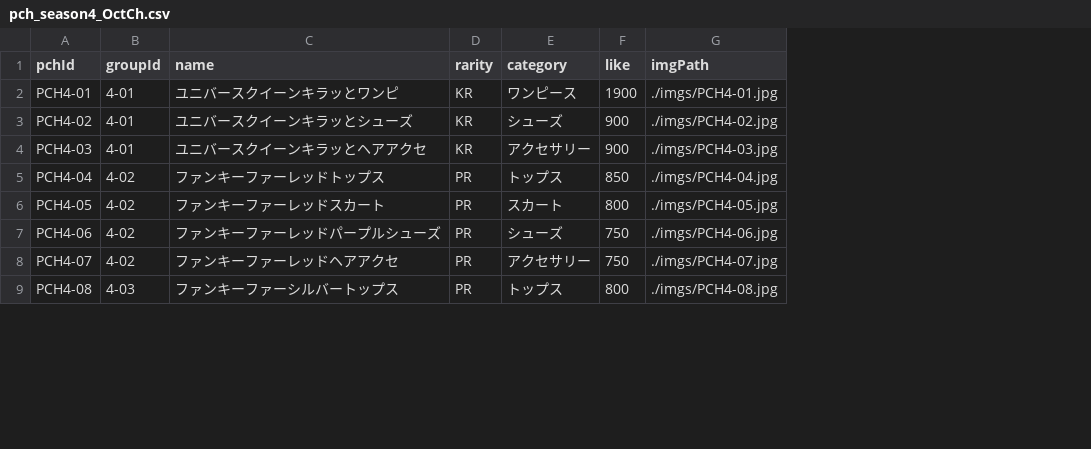
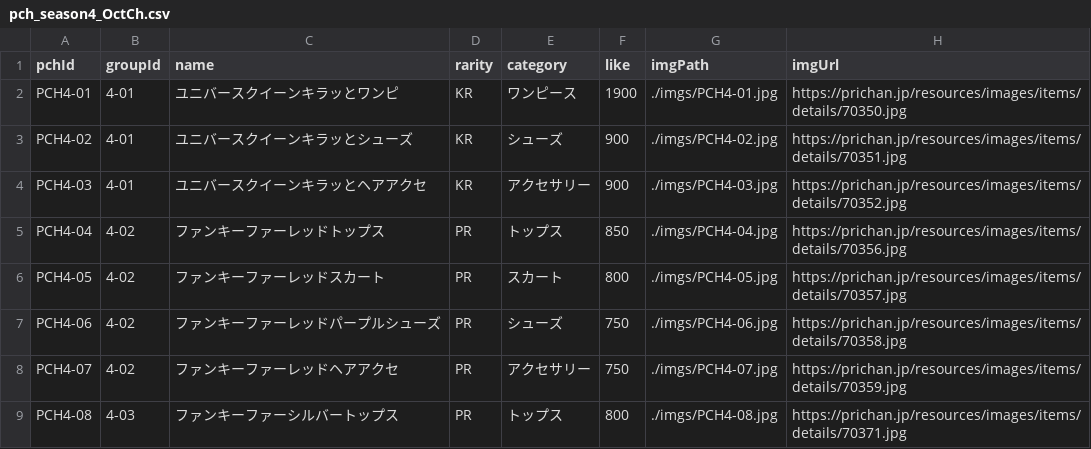
Before and after one commit to gbgb-ojisan/managePCHcoordinates, a CSV file: docs/pch_season4_OctCh.csv, drawn as a sheet; only a part is shown; the diff names each change by its address in the sheet, - before the commit and + after, or states it on an @@ line.

```diff
--- a/docs/pch_season4_OctCh.csv
+++ b/docs/pch_season4_OctCh.csv
+column H (imgUrl), rows 2-9: https://prichan.jp/resources/images/items/details/70350.jpg | https://prichan.jp/resources/images/items/details/70351.jpg | https://prichan.jp/resources/images/items/details/70352.jpg | https://prichan.jp/resources/images/items/details/70356.jpg | https://prichan.jp/resources/images/items/details/70357.jpg | https://prichan.jp/resources/images/items/details/70358.jpg | https://prichan.jp/resources/images/items/details/70359.jpg | https://prichan.jp/resources/images/items/details/70371.jpg
```
Also changed, not shown: 8 other files.
